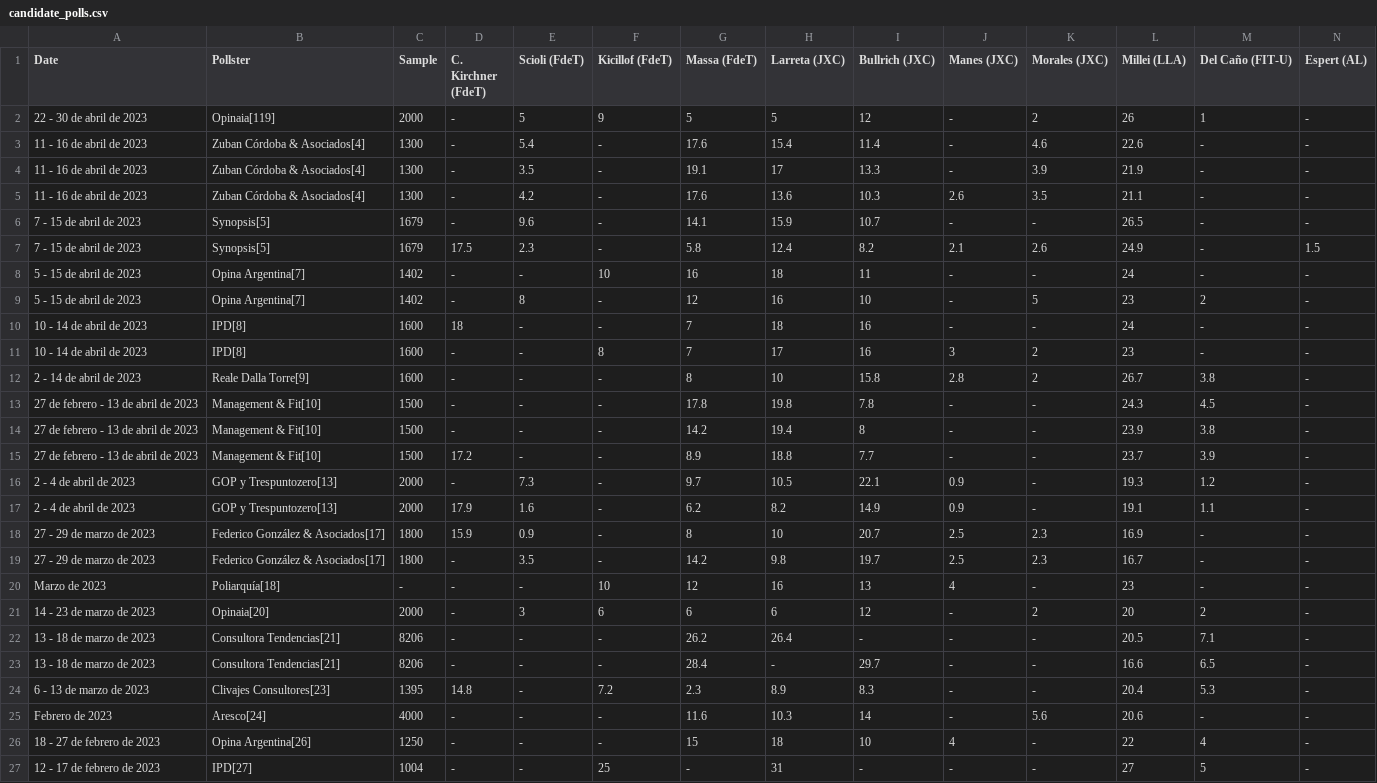
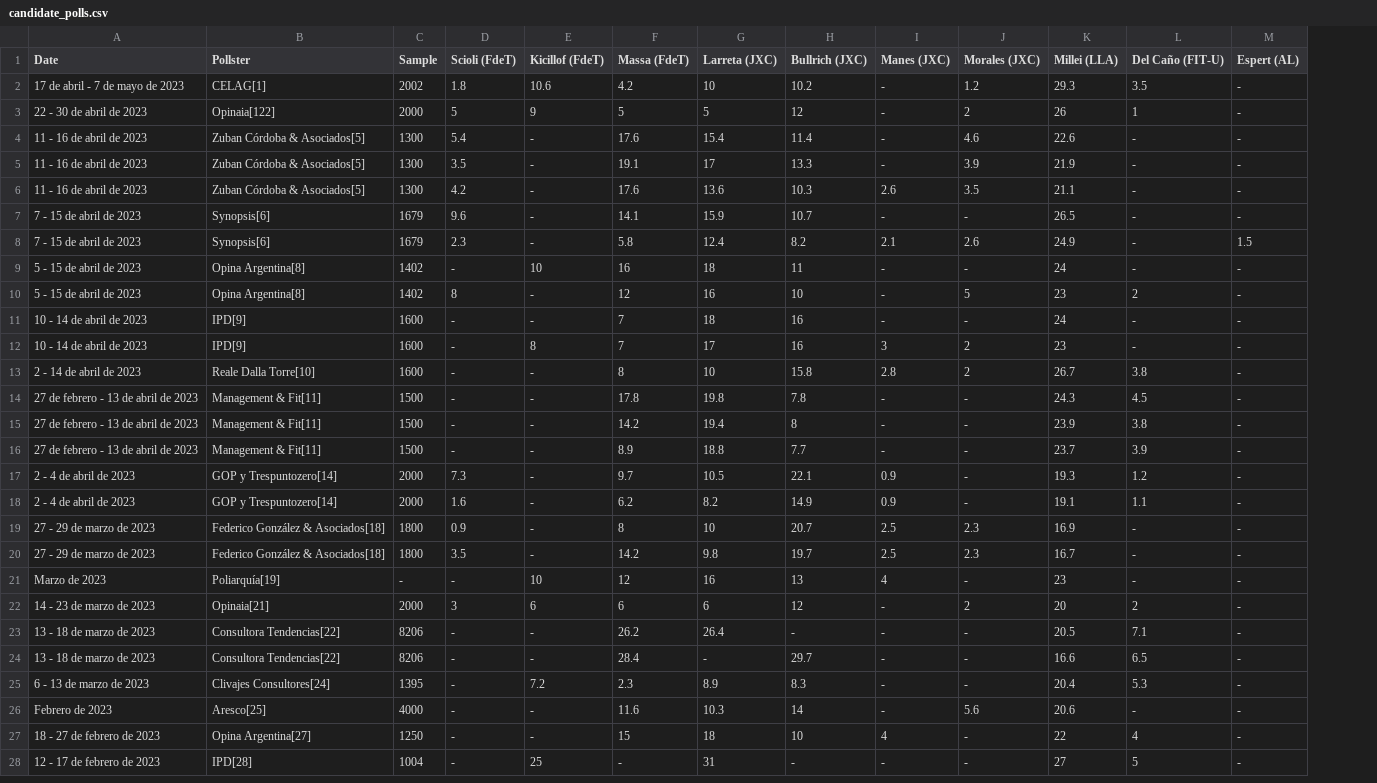
Before and after one commit to NewsAppsUMD/final-project-Rmercad1, a CSV file: scrapers/wikitable/candidate_polls.csv, drawn as a sheet; only a part is shown; removed rows and columns are numbered as before the commit, all else as after; rows hold the shown columns only; the diff covers the shown part only; the diff names each change by its address in the sheet, - before the commit and + after, or states it on an @@ line.

```diff
--- a/scrapers/wikitable/candidate_polls.csv
+++ b/scrapers/wikitable/candidate_polls.csv
-column D (C. Kirchner (FdeT)), rows 2-27: - | - | - | - | - | 17.5 | - | - | 18 | - | - | - | - | 17.2 | - | 17.9 | 15.9 | - | - | - | - | - | 14.8 | - | - | -
+row 2: 17 de abril - 7 de mayo de 2023 | CELAG[1] | 2002 | 1.8 | 10.6 | 4.2 | 10 | 10.2 | - | 1.2 | 29.3 | 3.5 | -
-B3 (Pollster): Opinaia[119]
+B3 (Pollster): Opinaia[122]
-B4:B6 (Pollster): Zuban Córdoba & Asociados[4]
+B4:B6 (Pollster): Zuban Córdoba & Asociados[5]
-B7:B8 (Pollster): Synopsis[5]
+B7:B8 (Pollster): Synopsis[6]
-B9:B10 (Pollster): Opina Argentina[7]
+B9:B10 (Pollster): Opina Argentina[8]
-B11:B12 (Pollster): IPD[8]
+B11:B12 (Pollster): IPD[9]
-B13 (Pollster): Reale Dalla Torre[9]
+B13 (Pollster): Reale Dalla Torre[10]
-B14:B16 (Pollster): Management & Fit[10]
+B14:B16 (Pollster): Management & Fit[11]
-B17:B18 (Pollster): GOP y Trespuntozero[13]
+B17:B18 (Pollster): GOP y Trespuntozero[14]
-B19:B20 (Pollster): Federico González & Asociados[17]
+B19:B20 (Pollster): Federico González & Asociados[18]
-B21 (Pollster): Poliarquía[18]
+B21 (Pollster): Poliarquía[19]
-B22 (Pollster): Opinaia[20]
+B22 (Pollster): Opinaia[21]
-B23:B24 (Pollster): Consultora Tendencias[21]
+B23:B24 (Pollster): Consultora Tendencias[22]
-B25 (Pollster): Clivajes Consultores[23]
+B25 (Pollster): Clivajes Consultores[24]
-B26 (Pollster): Aresco[24]
+B26 (Pollster): Aresco[25]
-B27 (Pollster): Opina Argentina[26]
+B27 (Pollster): Opina Argentina[27]
-B28 (Pollster): IPD[27]
+B28 (Pollster): IPD[28]
```
Also changed, not shown: 101 edited cells elsewhere in this file, scrapers/wikitable/national_polls.csv, 1 other file.
